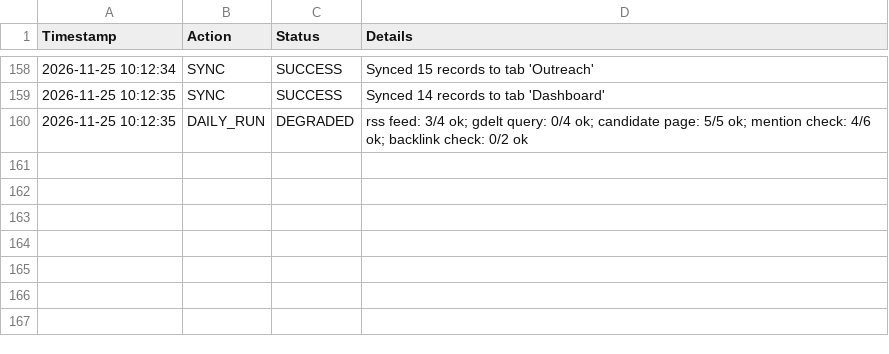
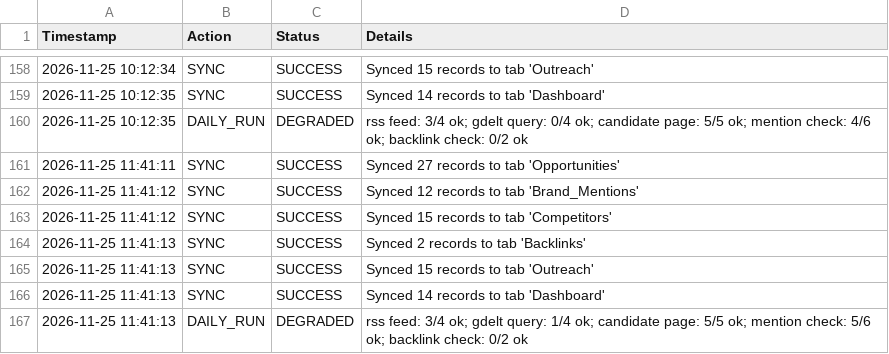
Before and after one commit to farhankhanpng/offpage-automation, a CSV file: data/sheets_offline_cache/activity_log.csv, drawn as a sheet; only a part is shown, gaps mark what is left out.

```diff
--- a/data/sheets_offline_cache/activity_log.csv
+++ b/data/sheets_offline_cache/activity_log.csv
@@ -160 +160,8 @@ Timestamp,Action,Status,Details
 2026-11-25 10:12:35,DAILY_RUN,DEGRADED,rss feed: 3/4 ok; gdelt query: 0/4 ok; candidate page: 5/5 ok; mention check: 4/6 ok; backlink check: 0/2 ok
+2026-11-25 11:41:11,SYNC,SUCCESS,Synced 27 records to tab 'Opportunities'
+2026-11-25 11:41:12,SYNC,SUCCESS,Synced 12 records to tab 'Brand_Mentions'
+2026-11-25 11:41:12,SYNC,SUCCESS,Synced 15 records to tab 'Competitors'
+2026-11-25 11:41:13,SYNC,SUCCESS,Synced 2 records to tab 'Backlinks'
+2026-11-25 11:41:13,SYNC,SUCCESS,Synced 15 records to tab 'Outreach'
+2026-11-25 11:41:13,SYNC,SUCCESS,Synced 14 records to tab 'Dashboard'
+2026-11-25 11:41:13,DAILY_RUN,DEGRADED,rss feed: 3/4 ok; gdelt query: 1/4 ok; candidate page: 5/5 ok; mention check: 5/6 ok; backlink check: 0/2 ok
```
Also changed, not shown: data/sheets_offline_cache/backlinks.csv, data/sheets_offline_cache/brand_mentions.csv, 5 other files.
